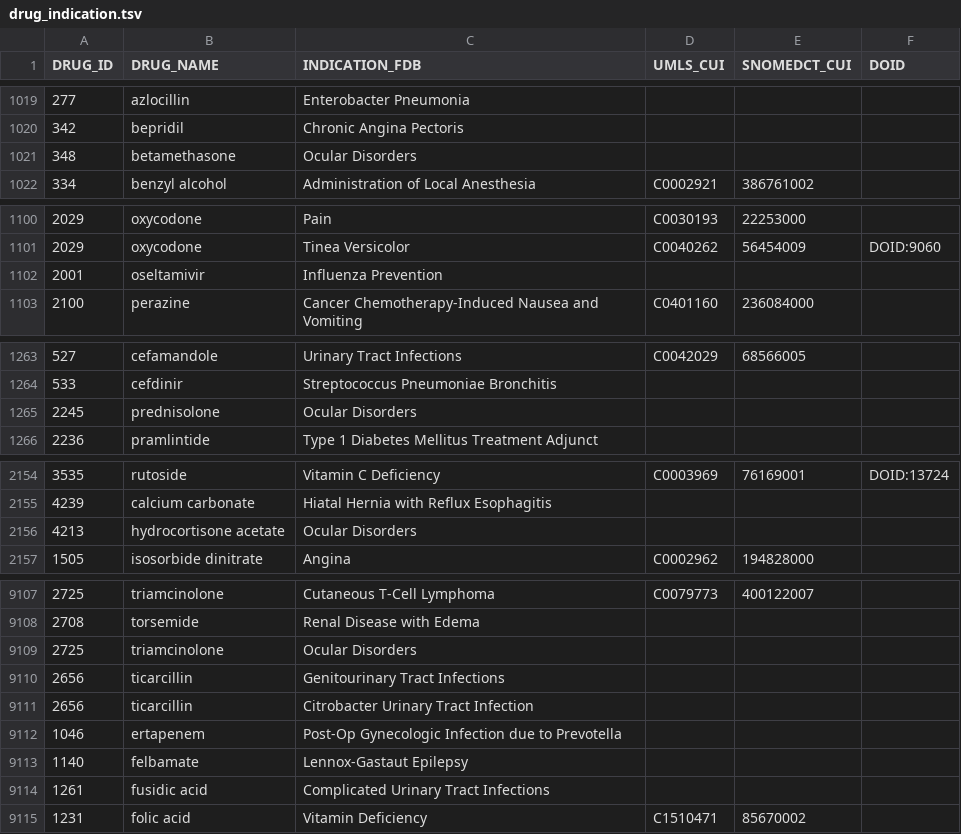
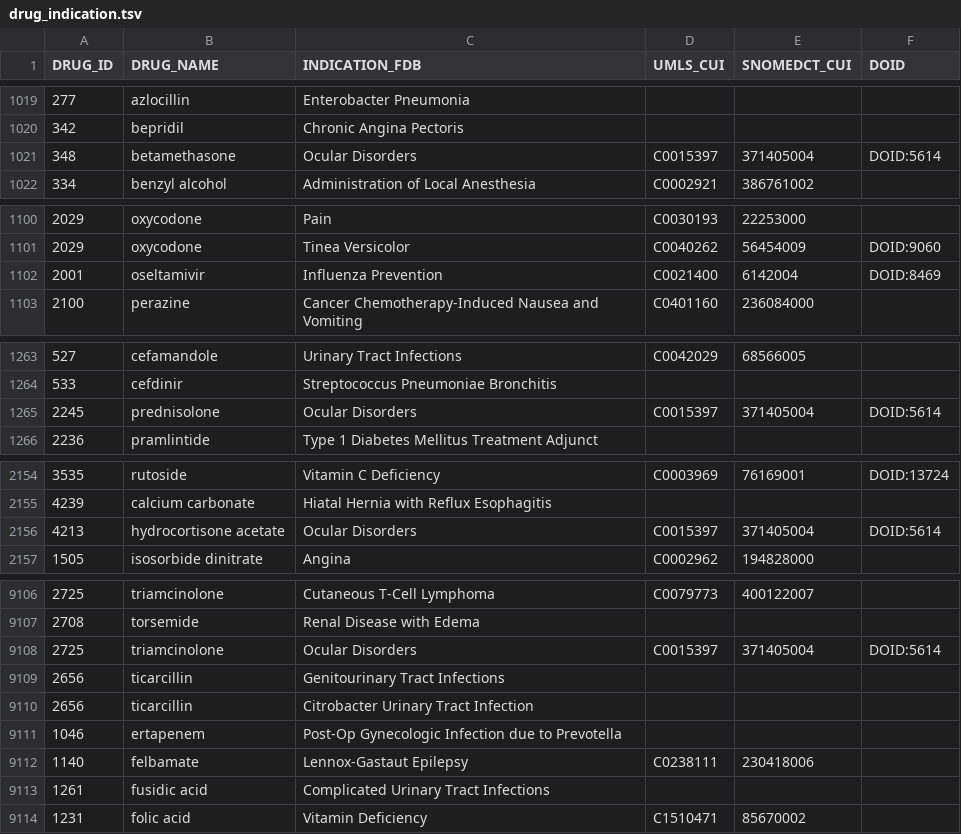
Before and after one commit to olegursu/drugtarget, a TSV file: drug_indication.tsv, drawn as a sheet; only a part is shown, gaps mark what is left out; the diff covers the shown part only.

```diff
--- a/drug_indication.tsv
+++ b/drug_indication.tsv
@@ -1020,3 +1020,3 @@ DRUG_ID	DRUG_NAME	INDICATION_FDB	UMLS_CUI	SNOMEDCT_CUI	DOID
 342	bepridil	Chronic Angina Pectoris			
-348	betamethasone	Ocular Disorders			
+348	betamethasone	Ocular Disorders	C0015397	371405004	DOID:5614
 334	benzyl alcohol	Administration of Local Anesthesia	C0002921	386761002	
@@ -1101,3 +1101,3 @@ DRUG_ID	DRUG_NAME	INDICATION_FDB	UMLS_CUI	SNOMEDCT_CUI	DOID
 2029	oxycodone	Tinea Versicolor	C0040262	56454009	DOID:9060
-2001	oseltamivir	Influenza Prevention			
+2001	oseltamivir	Influenza Prevention	C0021400	6142004	DOID:8469
 2100	perazine	Cancer Chemotherapy-Induced Nausea and Vomiting	C0401160	236084000	
@@ -1264,3 +1264,3 @@ DRUG_ID	DRUG_NAME	INDICATION_FDB	UMLS_CUI	SNOMEDCT_CUI	DOID
 533	cefdinir	Streptococcus Pneumoniae Bronchitis			
-2245	prednisolone	Ocular Disorders			
+2245	prednisolone	Ocular Disorders	C0015397	371405004	DOID:5614
 2236	pramlintide	Type 1 Diabetes Mellitus Treatment Adjunct			
@@ -2155,3 +2155,3 @@ DRUG_ID	DRUG_NAME	INDICATION_FDB	UMLS_CUI	SNOMEDCT_CUI	DOID
 4239	calcium carbonate	Hiatal Hernia with Reflux Esophagitis			
-4213	hydrocortisone acetate	Ocular Disorders			
+4213	hydrocortisone acetate	Ocular Disorders	C0015397	371405004	DOID:5614
 1505	isosorbide dinitrate	Angina	C0002962	194828000	
@@ -9108,3 +9107,3 @@ DRUG_ID	DRUG_NAME	INDICATION_FDB	UMLS_CUI	SNOMEDCT_CUI	DOID
 2708	torsemide	Renal Disease with Edema			
-2725	triamcinolone	Ocular Disorders			
+2725	triamcinolone	Ocular Disorders	C0015397	371405004	DOID:5614
 2656	ticarcillin	Genitourinary Tract Infections			
@@ -9112,3 +9111,3 @@ DRUG_ID	DRUG_NAME	INDICATION_FDB	UMLS_CUI	SNOMEDCT_CUI	DOID
 1046	ertapenem	Post-Op Gynecologic Infection due to Prevotella			
-1140	felbamate	Lennox-Gastaut Epilepsy			
+1140	felbamate	Lennox-Gastaut Epilepsy	C0238111	230418006	
 1261	fusidic acid	Complicated Urinary Tract Infections			
```
Also changed, not shown: 7 added rows, 1 removed row and 124 edited cells elsewhere in this file, drug_target.tsv, 1 other file.
